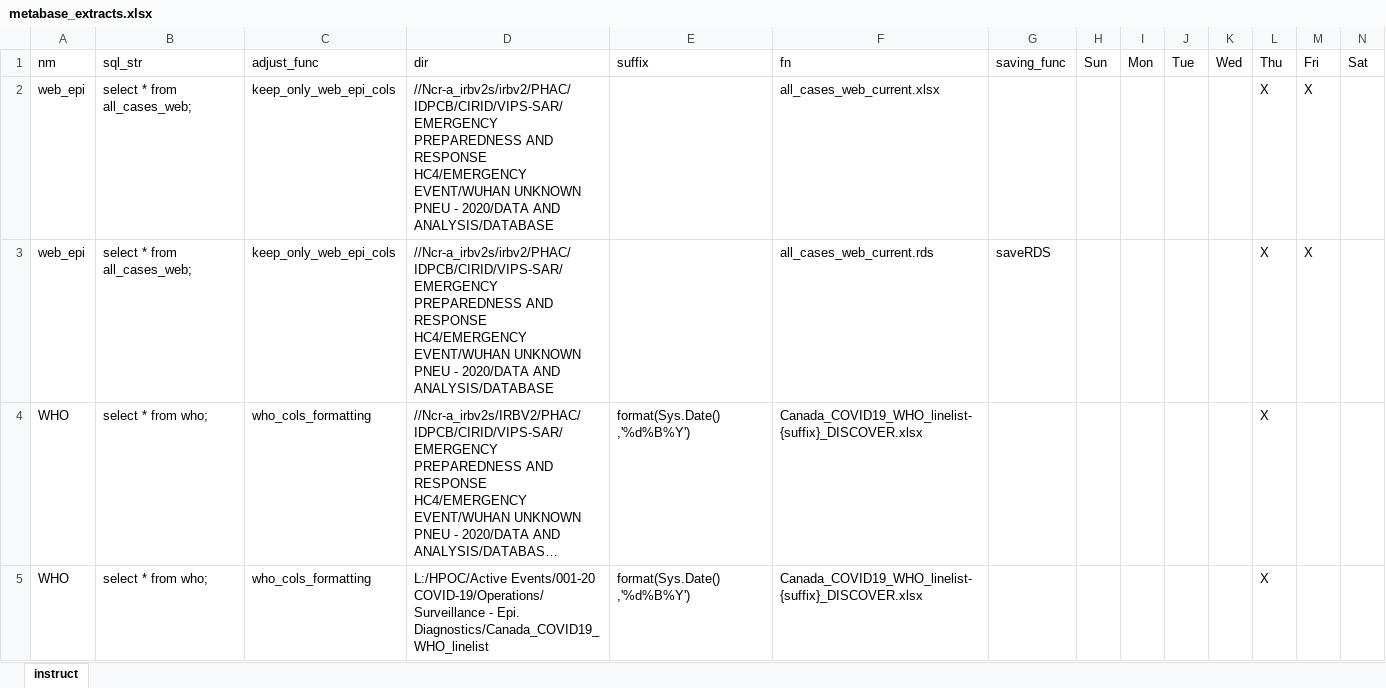
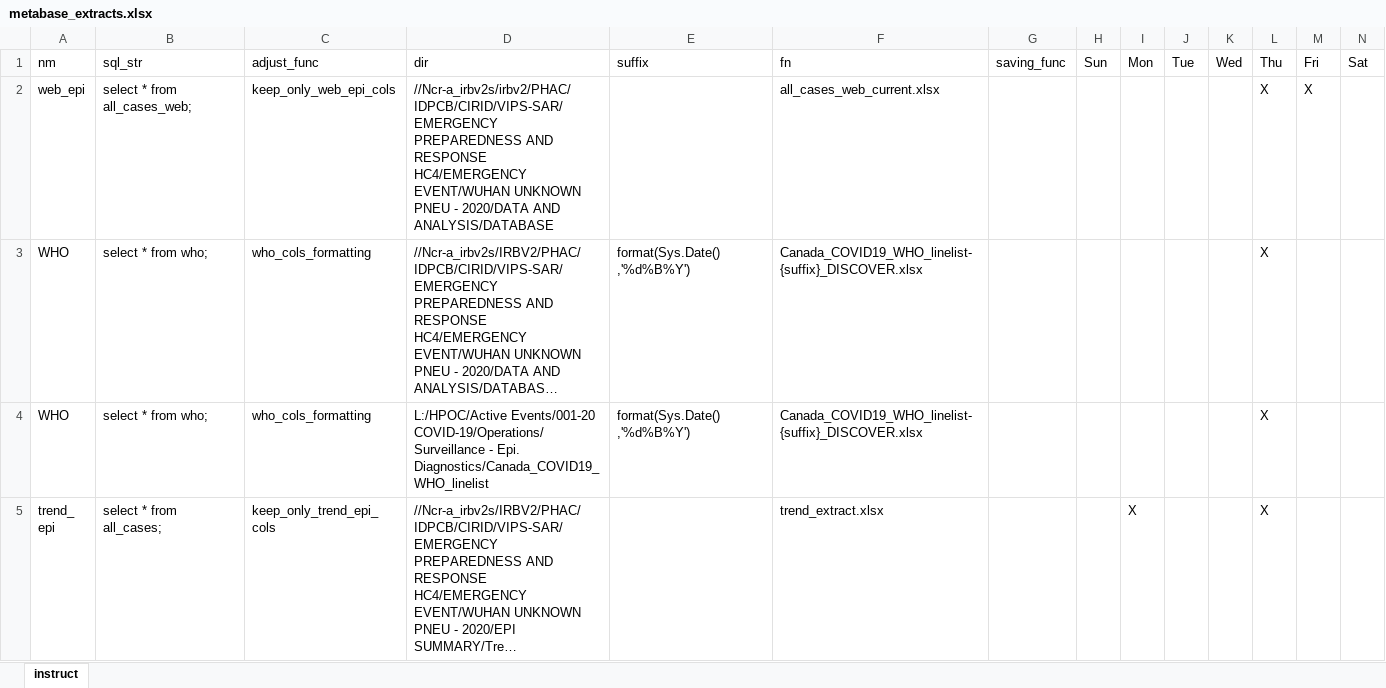
Before and after one commit to PHACDataHub/covid_cases_data_extracts, an Excel workbook: metabase_extracts.xlsx, sheet instruct, drawn as a sheet; only a part is shown; the shorter side is filled out with more unchanged rows; long unchanged cells end in …; values as stored, in another font and other column widths than the file's, no borders; the diff covers the shown part only; the diff names each change by its address in the sheet, - before the commit and + after, or states it on an @@ line.

```diff
--- a/metabase_extracts.xlsx (sheet instruct)
+++ b/metabase_extracts.xlsx (sheet instruct)
-row 3: web_epi | select * from all_cases_web; | keep_only_web_epi_cols | //Ncr-a_irbv2s/irbv2/PHAC/IDPCB/CIRID/VIPS-SAR/EMERGENCY PREPAREDNESS AND RESPONSE HC4/EMERGENCY EVENT/WUHAN UNKNOWN PNEU - 2020/DATA AND ANALYSIS/DATABASE |  | all_cases_web_current.rds | saveRDS |  |  |  |  | X | X
```
Also changed, not shown: 1 removed row elsewhere in this sheet.
